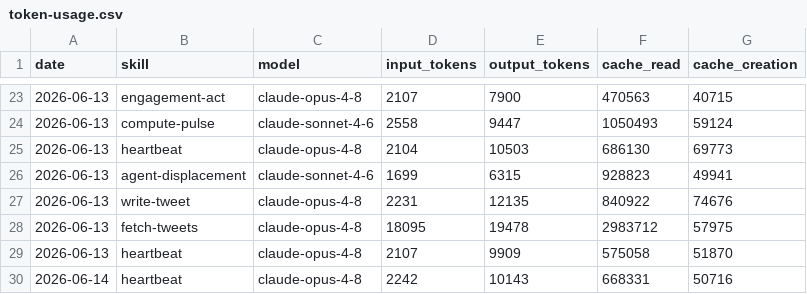
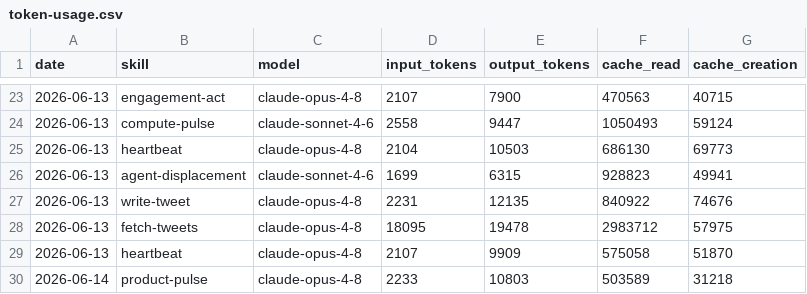
Before and after one commit to aaronjmars/aeon-bd, a CSV file: memory/token-usage.csv, drawn as a sheet; only a part is shown, gaps mark what is left out.

Commit message:
chore(product-pulse): auto-commit 2026-06-14

```diff
--- a/memory/token-usage.csv
+++ b/memory/token-usage.csv
@@ -29,2 +29,2 @@ date,skill,model,input_tokens,output_tokens,cache_read,cache_creation
 2026-06-13,heartbeat,claude-opus-4-8,2107,9909,575058,51870
-2026-06-14,heartbeat,claude-opus-4-8,2242,10143,668331,50716
+2026-06-14,product-pulse,claude-opus-4-8,2233,10803,503589,31218
```
Also changed, not shown: 2 other files.
